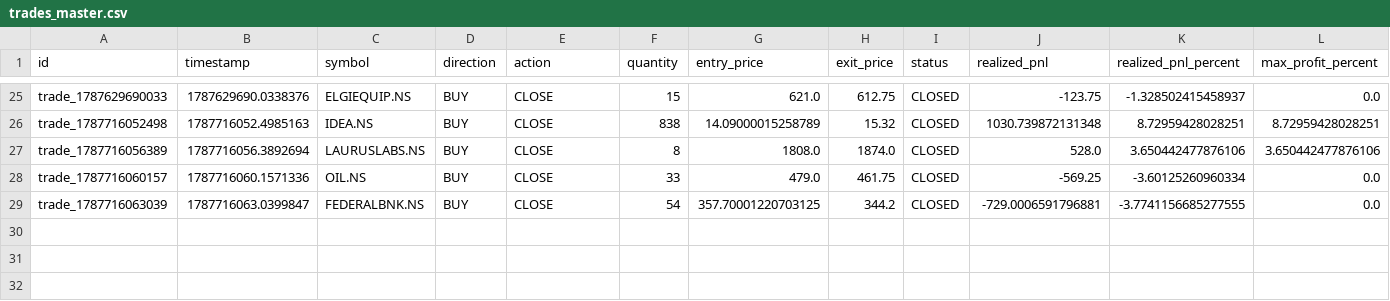
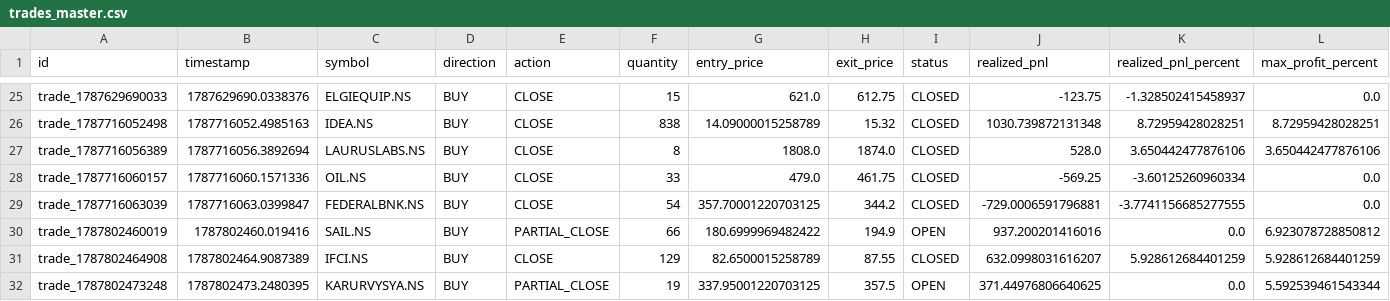
Before and after one commit to kkrsaini-engineer/Trade_testing, a CSV file: storage/trades/trades_master.csv, drawn as a sheet; only a part is shown, gaps mark what is left out; rows hold the shown columns only; the diff names each change by its address in the sheet, - before the commit and + after, or states it on an @@ line.

```diff
--- a/storage/trades/trades_master.csv
+++ b/storage/trades/trades_master.csv
+row 30: trade_1787802460019 | 1787802460.019416 | SAIL.NS | BUY | PARTIAL_CLOSE | 66 | 180.6999969482422 | 194.9 | OPEN | 937.200201416016 | 0.0 | 6.923078728850812
+row 31: trade_1787802464908 | 1787802464.9087389 | IFCI.NS | BUY | CLOSE | 129 | 82.6500015258789 | 87.55 | CLOSED | 632.0998031616207 | 5.928612684401259 | 5.928612684401259
+row 32: trade_1787802473248 | 1787802473.2480395 | KARURVYSYA.NS | BUY | PARTIAL_CLOSE | 19 | 337.95001220703125 | 357.5 | OPEN | 371.44976806640625 | 0.0 | 5.592539461543344
```
Also changed, not shown: reports/paper_trading_daily_report.csv, 30 other files.
